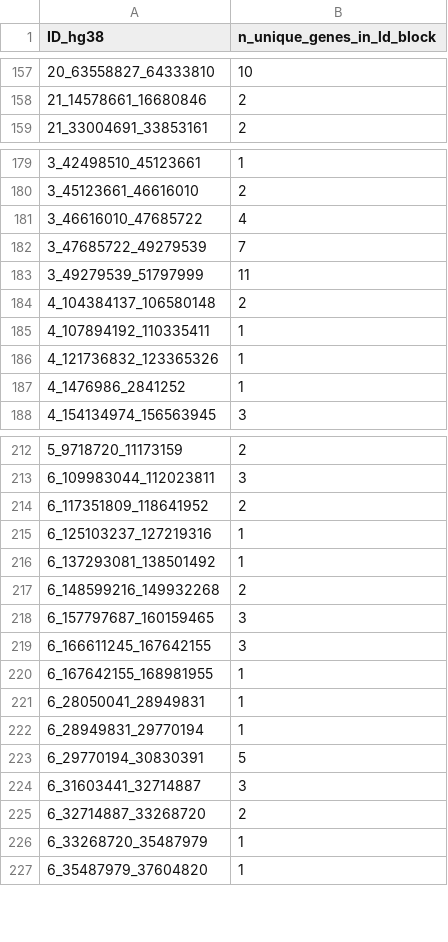
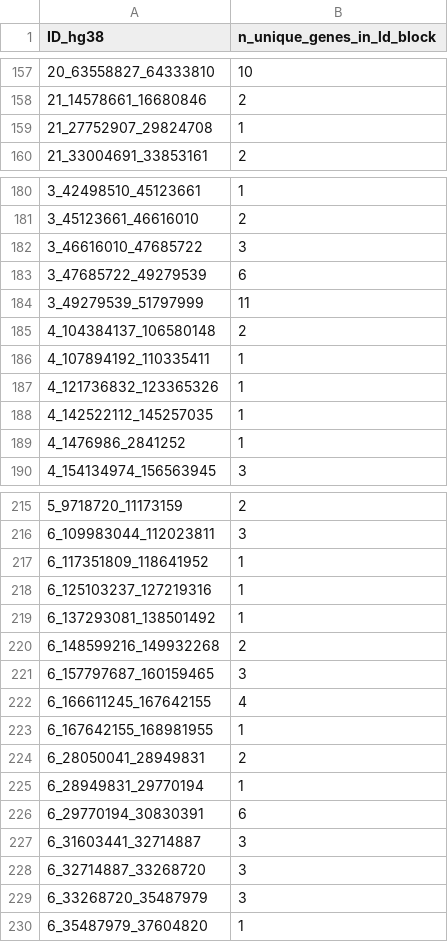
Before and after one commit to eQTL-Catalogue/eQTL-Catalogue-resources, a TSV file: manuscript/figures/novel_coloc_plots/gene_counts_in_ld_blocks/IBD-ebi-a-GCST004131.tsv, drawn as a sheet; only a part is shown, gaps mark what is left out; the diff covers the shown part only.

Commit message:
udpated number of unique genes in LD block counts

```diff
--- a/manuscript/figures/novel_coloc_plots/gene_counts_in_ld_blocks/IBD-ebi-a-GCST004131.tsv
+++ b/manuscript/figures/novel_coloc_plots/gene_counts_in_ld_blocks/IBD-ebi-a-GCST004131.tsv
@@ -158,2 +158,3 @@ ID_hg38	n_unique_genes_in_ld_block
 21_14578661_16680846	2
+21_27752907_29824708	1
 21_33004691_33853161	2
@@ -180,4 +181,4 @@ ID_hg38	n_unique_genes_in_ld_block
 3_45123661_46616010	2
-3_46616010_47685722	4
-3_47685722_49279539	7
+3_46616010_47685722	3
+3_47685722_49279539	6
 3_49279539_51797999	11
@@ -186,2 +187,3 @@ ID_hg38	n_unique_genes_in_ld_block
 4_121736832_123365326	1
+4_142522112_145257035	1
 4_1476986_2841252	1
@@ -213,3 +216,3 @@ ID_hg38	n_unique_genes_in_ld_block
 6_109983044_112023811	3
-6_117351809_118641952	2
+6_117351809_118641952	1
 6_125103237_127219316	1
@@ -218,10 +221,10 @@ ID_hg38	n_unique_genes_in_ld_block
 6_157797687_160159465	3
-6_166611245_167642155	3
+6_166611245_167642155	4
 6_167642155_168981955	1
-6_28050041_28949831	1
+6_28050041_28949831	2
 6_28949831_29770194	1
-6_29770194_30830391	5
+6_29770194_30830391	6
 6_31603441_32714887	3
-6_32714887_33268720	2
-6_33268720_35487979	1
+6_32714887_33268720	3
+6_33268720_35487979	3
 6_35487979_37604820	1
```
Also changed, not shown: 1 added row and 18 edited cells elsewhere in this file, manuscript/figures/novel_coloc_plots/gene_counts_in_ld_blocks/HEIGHT-ukb-a-389.tsv, manuscript/figures/novel_coloc_plots/gene_counts_in_ld_blocks/PLT-ebi-a-GCST004603.tsv, 25 other files.
